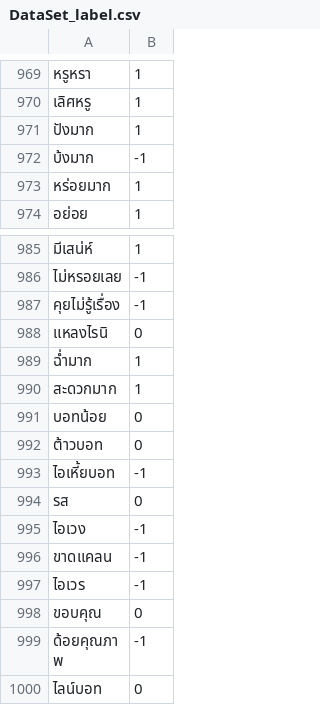
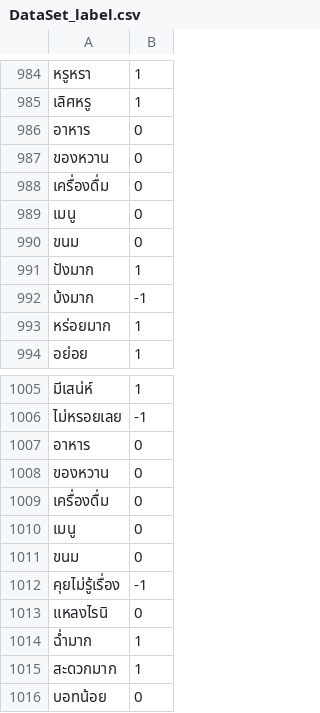
Before and after one commit to Meemidh/botplearnpung, a CSV file: DataSet_label.csv, drawn as a sheet; only a part is shown, gaps mark what is left out; the shorter side is filled out with more unchanged rows; the diff covers the shown part only; the diff names each change by its address in the sheet, - before the commit and + after, or states it on an @@ line.

```diff
--- a/DataSet_label.csv
+++ b/DataSet_label.csv
+row 986: อาหาร | 0
+row 987: ของหวาน | 0
+row 988: เครื่องดื่ม | 0
+row 989: เมนู | 0
+row 990: ขนม | 0
+row 1007: อาหาร | 0
+row 1008: ของหวาน | 0
+row 1009: เครื่องดื่ม | 0
+row 1010: เมนู | 0
+row 1011: ขนม | 0
```
Also changed, not shown: 19 added rows elsewhere in this file, 3 other files.
